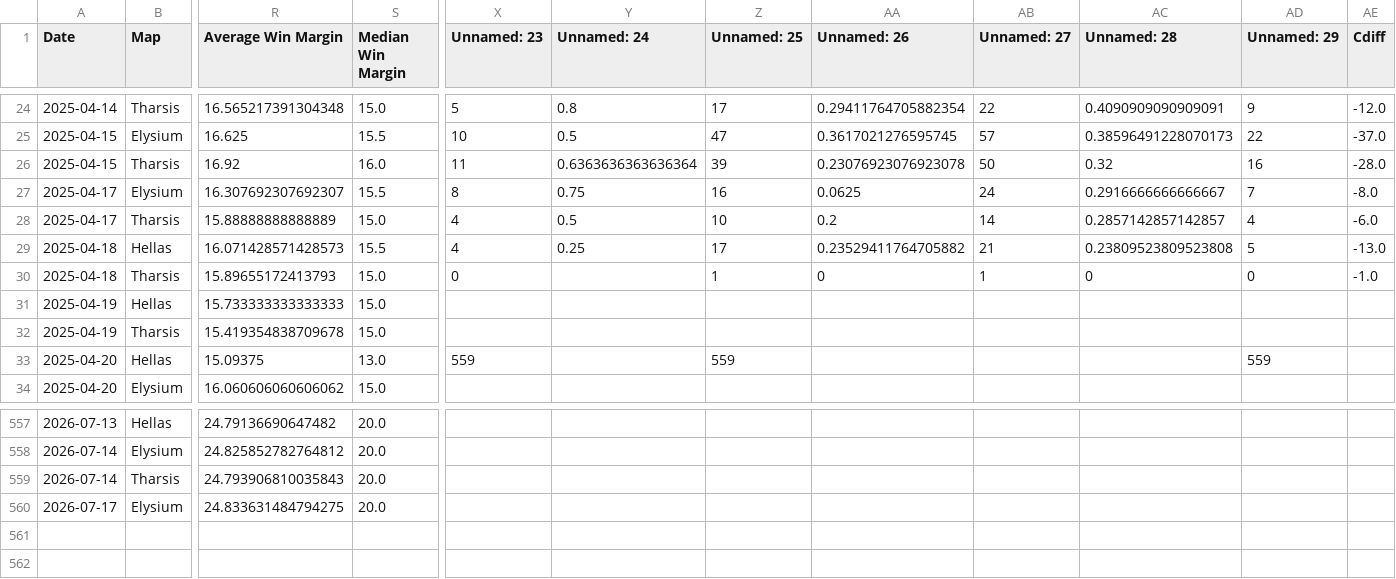
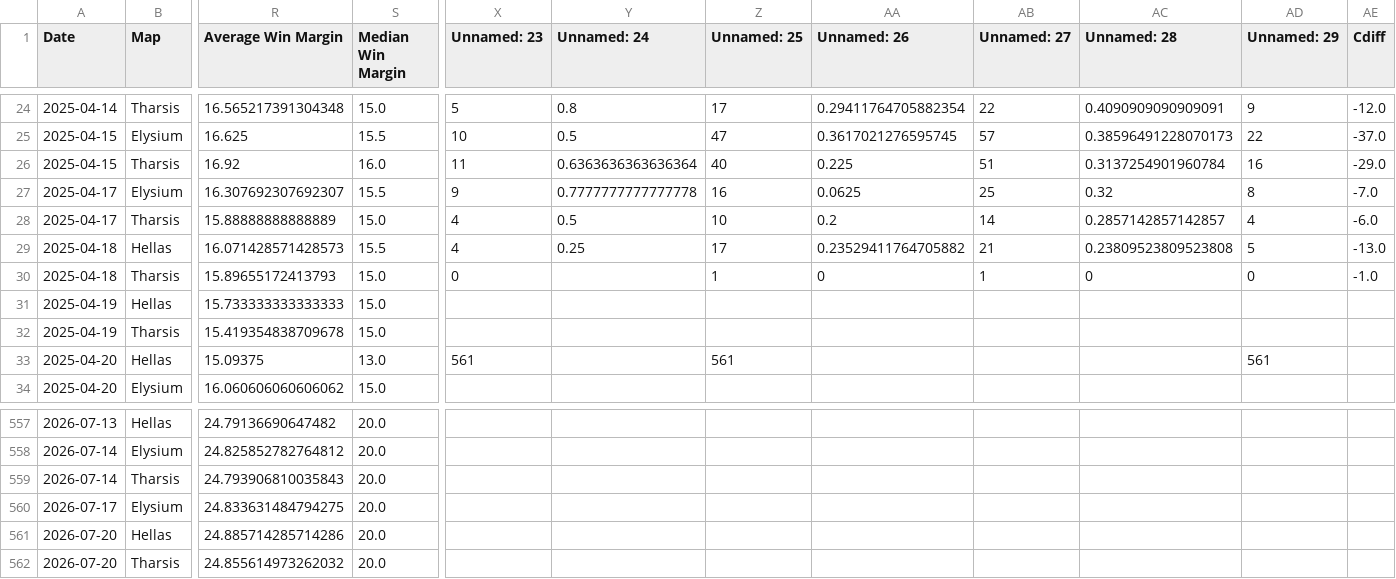
Before and after one commit to sjbergca/terraforming-tracker, a CSV file: games/games.csv, drawn as a sheet; only a part is shown, gaps mark what is left out; rows hold the shown columns only; the diff covers the shown part only; the diff names each change by its address in the sheet, - before the commit and + after, or states it on an @@ line.

```diff
--- a/games/games.csv
+++ b/games/games.csv
-Z26 (Unnamed: 25): 39
+Z26 (Unnamed: 25): 40
-AA26 (Unnamed: 26): 0.23076923076923078
+AA26 (Unnamed: 26): 0.225
-AB26 (Unnamed: 27): 50
+AB26 (Unnamed: 27): 51
-AC26 (Unnamed: 28): 0.32
+AC26 (Unnamed: 28): 0.3137254901960784
-AE26 (Cdiff): -28.0
+AE26 (Cdiff): -29.0
-X27 (Unnamed: 23): 8
+X27 (Unnamed: 23): 9
-Y27 (Unnamed: 24): 0.75
+Y27 (Unnamed: 24): 0.7777777777777778
-AB27 (Unnamed: 27): 24
+AB27 (Unnamed: 27): 25
-AC27 (Unnamed: 28): 0.2916666666666667
+AC27 (Unnamed: 28): 0.32
-AD27 (Unnamed: 29): 7
+AD27 (Unnamed: 29): 8
-AE27 (Cdiff): -8.0
+AE27 (Cdiff): -7.0
-X33 (Unnamed: 23): 559
+X33 (Unnamed: 23): 561
-Z33 (Unnamed: 25): 559
+Z33 (Unnamed: 25): 561
-AD33 (Unnamed: 29): 559
+AD33 (Unnamed: 29): 561
+row 561: 2026-07-20 | Hellas | 24.885714285714286 | 20.0
+row 562: 2026-07-20 | Tharsis | 24.855614973262032 | 20.0
```
Also changed, not shown: 31 edited cells elsewhere in this file.
